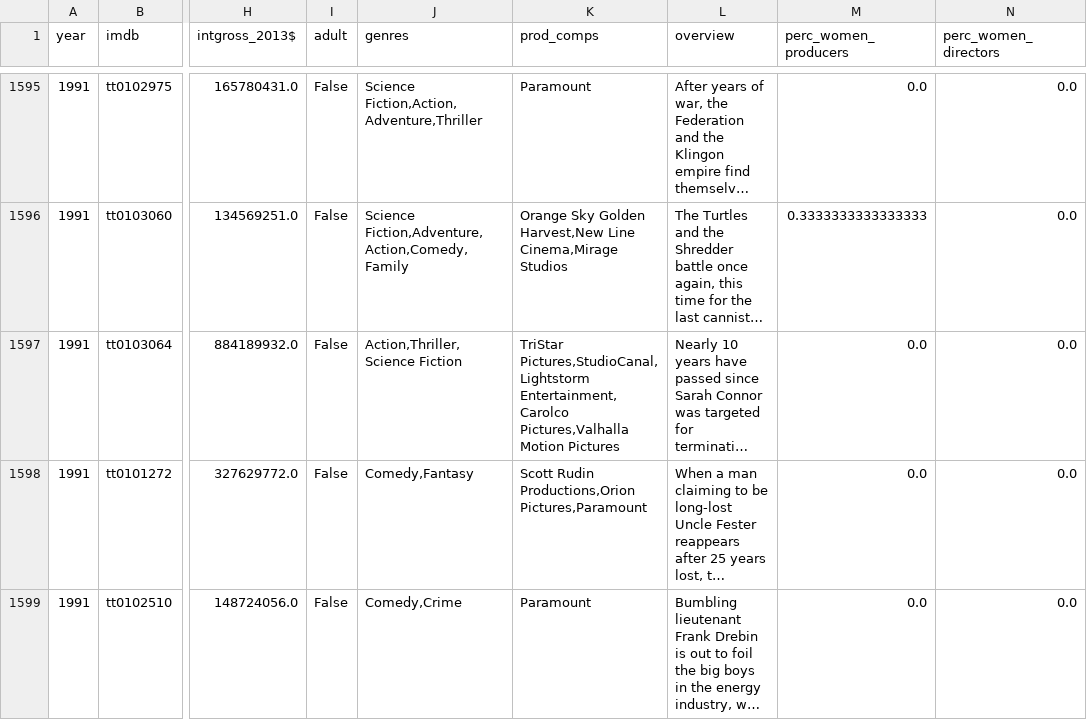
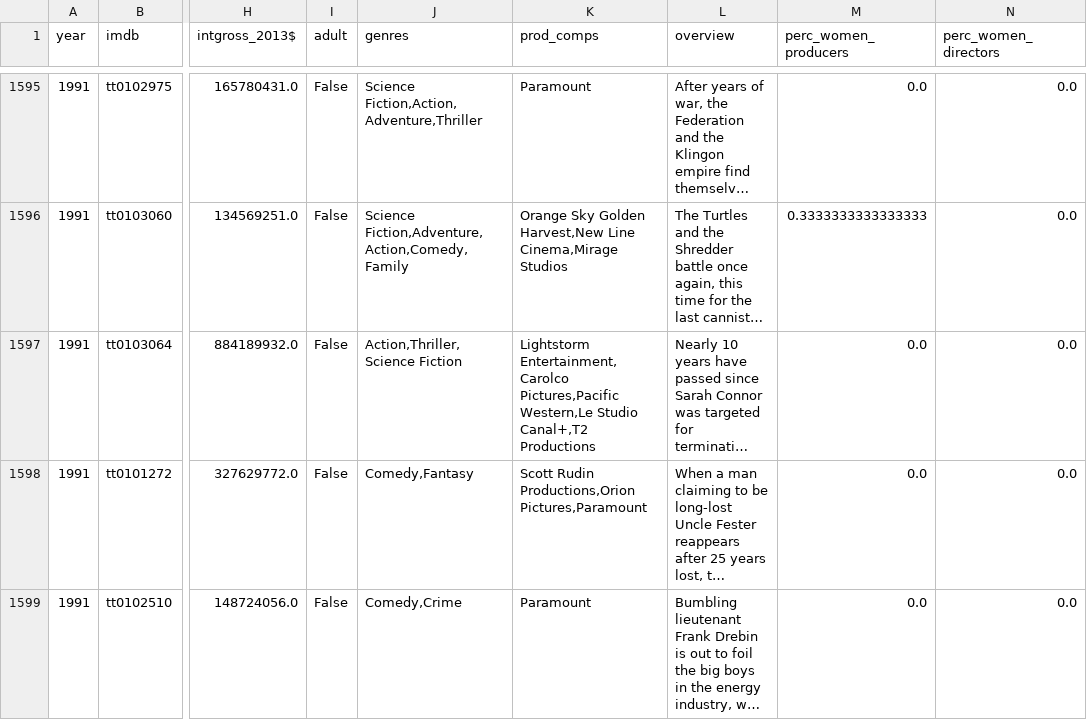
Before and after one commit to haileydennis/bechdel-analysis, a CSV file: bechdel_analysis_data.csv, drawn as a sheet; only a part is shown, gaps mark what is left out; long unchanged cells end in …; the diff covers the shown part only; the diff names each change by its address in the sheet, - before the commit and + after, or states it on an @@ line.

```diff
--- a/bechdel_analysis_data.csv
+++ b/bechdel_analysis_data.csv
-K1597 (prod_comps): TriStar Pictures,StudioCanal,Lightstorm Entertainment,Carolco Pictures,Valhalla Motion Pictures
+K1597 (prod_comps): Lightstorm Entertainment,Carolco Pictures,Pacific Western,Le Studio Canal+,T2 Productions
```
Also changed, not shown: 5 edited cells elsewhere in this file, bechdel_analysis_data_cleaned.csv, genre_data.csv, 2 other files.
